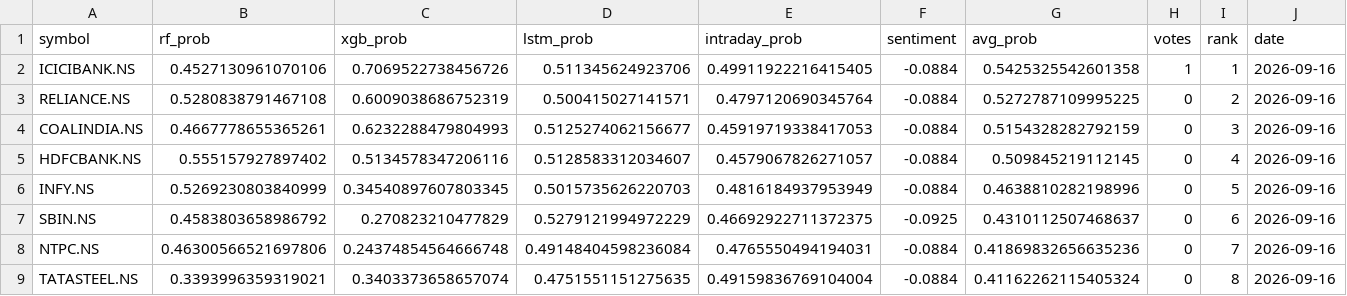
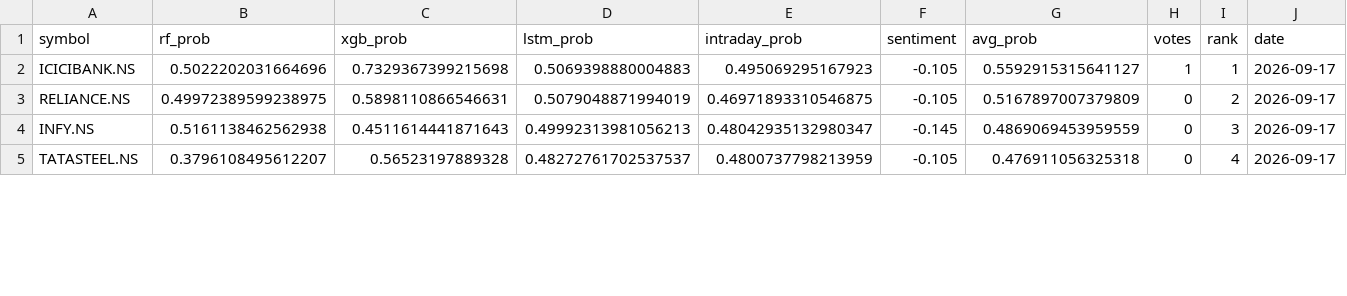
Before and after one commit to Haik11kashiyani/project-aegis, a CSV file: data/daily_ranking.csv, drawn as a sheet; only a part is shown; the diff covers the shown part only.

```diff
--- a/data/daily_ranking.csv
+++ b/data/daily_ranking.csv
@@ -1,9 +1,5 @@
 symbol,rf_prob,xgb_prob,lstm_prob,intraday_prob,sentiment,avg_prob,votes,rank,date
-ICICIBANK.NS,0.4527130961070106,0.7069522738456726,0.511345624923706,0.49911922216415405,-0.0884,0.5425325542601358,1,1,2026-09-16
-RELIANCE.NS,0.5280838791467108,0.6009038686752319,0.500415027141571,0.4797120690345764,-0.0884,0.5272787109995225,0,2,2026-09-16
-COALINDIA.NS,0.4667778655365261,0.6232288479804993,0.5125274062156677,0.45919719338417053,-0.0884,0.5154328282792159,0,3,2026-09-16
-HDFCBANK.NS,0.555157927897402,0.5134578347206116,0.5128583312034607,0.4579067826271057,-0.0884,0.509845219112145,0,4,2026-09-16
-INFY.NS,0.5269230803840999,0.34540897607803345,0.5015735626220703,0.4816184937953949,-0.0884,0.4638810282198996,0,5,2026-09-16
-SBIN.NS,0.4583803658986792,0.270823210477829,0.5279121994972229,0.46692922711372375,-0.0925,0.4310112507468637,0,6,2026-09-16
-NTPC.NS,0.46300566521697806,0.24374854564666748,0.49148404598236084,0.4765550494194031,-0.0884,0.41869832656635236,0,7,2026-09-16
-TATASTEEL.NS,0.3393996359319021,0.3403373658657074,0.4751551151275635,0.49159836769104004,-0.0884,0.41162262115405324,0,8,2026-09-16
+ICICIBANK.NS,0.5022202031664696,0.7329367399215698,0.5069398880004883,0.495069295167923,-0.105,0.5592915315641127,1,1,2026-09-17
+RELIANCE.NS,0.49972389599238975,0.5898110866546631,0.5079048871994019,0.46971893310546875,-0.105,0.5167897007379809,0,2,2026-09-17
+INFY.NS,0.5161138462562938,0.4511614441871643,0.49992313981056213,0.48042935132980347,-0.145,0.4869069453959559,0,3,2026-09-17
+TATASTEEL.NS,0.3796108495612207,0.56523197889328,0.48272761702537537,0.4800737798213959,-0.105,0.476911056325318,0,4,2026-09-17
```
Also changed, not shown: 4 added rows and 16 edited cells elsewhere in this file, 29 other files.
